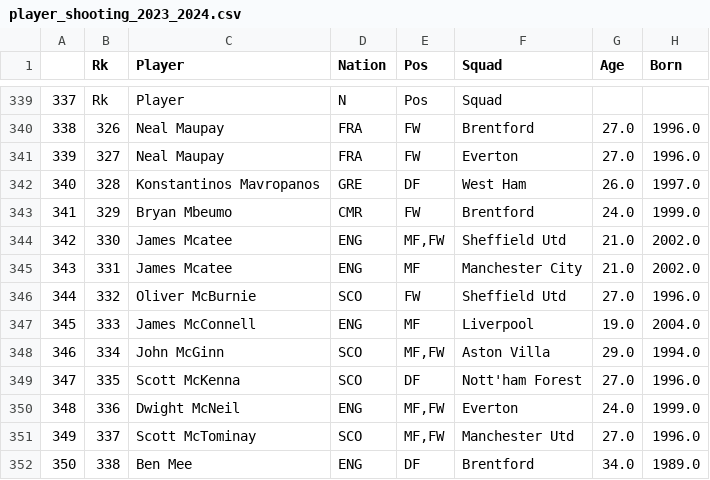
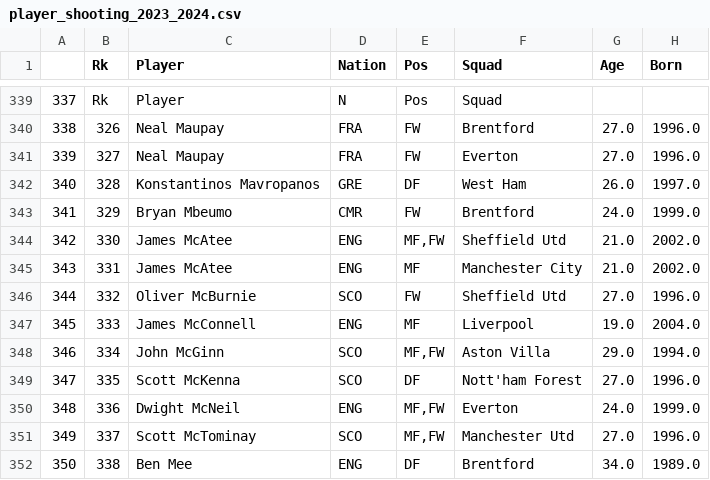
Before and after one commit to arianacodes/project-1, a CSV file: player_shooting_2023_2024.csv, drawn as a sheet; only a part is shown, gaps mark what is left out; the diff names each change by its address in the sheet, - before the commit and + after, or states it on an @@ line.

Commit message:
Update player_shooting_2023_2024.csv

```diff
--- a/player_shooting_2023_2024.csv
+++ b/player_shooting_2023_2024.csv
-C344:C345 (Player): James Mcatee
+C344:C345 (Player): James McAtee
```
